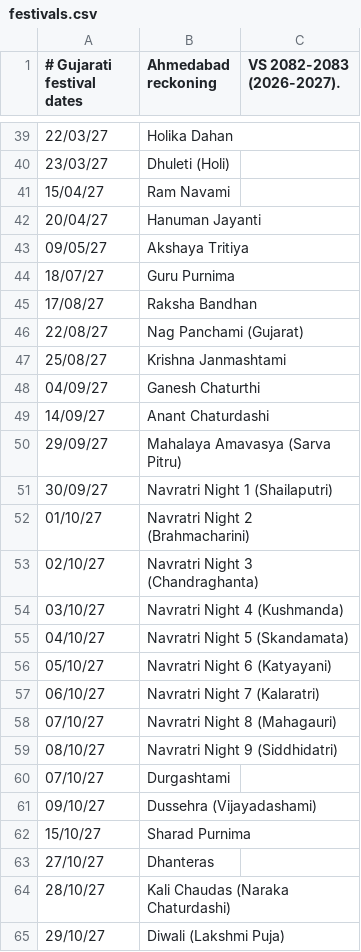
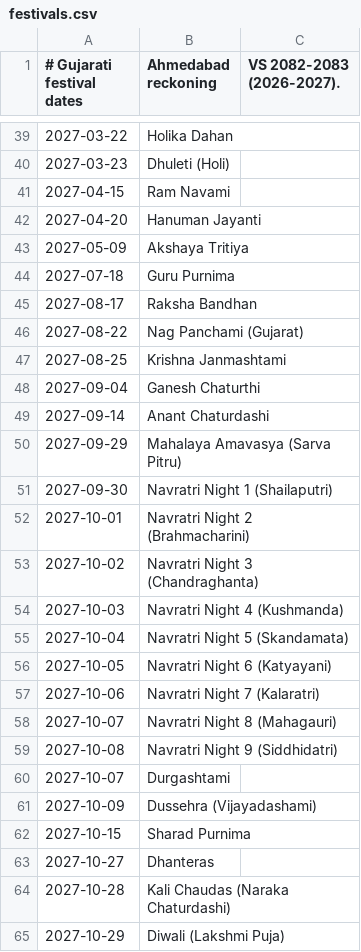
Before and after one commit to Zhonic/gujarati-panchang, a CSV file: festivals.csv, drawn as a sheet; only a part is shown, gaps mark what is left out; the diff covers the shown part only; the diff names each change by its address in the sheet, - before the commit and + after, or states it on an @@ line.

Commit message:
Re-added festivals.csv file as it was corrupted before.

```diff
--- a/festivals.csv
+++ b/festivals.csv
-A39 (# Gujarati festival dates): 22/03/27
+A39 (# Gujarati festival dates): 2027-03-22
-A40 (# Gujarati festival dates): 23/03/27
+A40 (# Gujarati festival dates): 2027-03-23
-A41 (# Gujarati festival dates): 15/04/27
+A41 (# Gujarati festival dates): 2027-04-15
-A42 (# Gujarati festival dates): 20/04/27
+A42 (# Gujarati festival dates): 2027-04-20
-A43 (# Gujarati festival dates): 09/05/27
+A43 (# Gujarati festival dates): 2027-05-09
-A44 (# Gujarati festival dates): 18/07/27
+A44 (# Gujarati festival dates): 2027-07-18
-A45 (# Gujarati festival dates): 17/08/27
+A45 (# Gujarati festival dates): 2027-08-17
-A46 (# Gujarati festival dates): 22/08/27
+A46 (# Gujarati festival dates): 2027-08-22
-A47 (# Gujarati festival dates): 25/08/27
+A47 (# Gujarati festival dates): 2027-08-25
-A48 (# Gujarati festival dates): 04/09/27
+A48 (# Gujarati festival dates): 2027-09-04
-A49 (# Gujarati festival dates): 14/09/27
+A49 (# Gujarati festival dates): 2027-09-14
-A50 (# Gujarati festival dates): 29/09/27
+A50 (# Gujarati festival dates): 2027-09-29
-A51 (# Gujarati festival dates): 30/09/27
+A51 (# Gujarati festival dates): 2027-09-30
-A52 (# Gujarati festival dates): 01/10/27
+A52 (# Gujarati festival dates): 2027-10-01
-A53 (# Gujarati festival dates): 02/10/27
+A53 (# Gujarati festival dates): 2027-10-02
-A54 (# Gujarati festival dates): 03/10/27
+A54 (# Gujarati festival dates): 2027-10-03
-A55 (# Gujarati festival dates): 04/10/27
+A55 (# Gujarati festival dates): 2027-10-04
-A56 (# Gujarati festival dates): 05/10/27
+A56 (# Gujarati festival dates): 2027-10-05
-A57 (# Gujarati festival dates): 06/10/27
+A57 (# Gujarati festival dates): 2027-10-06
-A58 (# Gujarati festival dates): 07/10/27
+A58 (# Gujarati festival dates): 2027-10-07
-A59 (# Gujarati festival dates): 08/10/27
+A59 (# Gujarati festival dates): 2027-10-08
-A60 (# Gujarati festival dates): 07/10/27
+A60 (# Gujarati festival dates): 2027-10-07
-A61 (# Gujarati festival dates): 09/10/27
+A61 (# Gujarati festival dates): 2027-10-09
-A62 (# Gujarati festival dates): 15/10/27
+A62 (# Gujarati festival dates): 2027-10-15
-A63 (# Gujarati festival dates): 27/10/27
+A63 (# Gujarati festival dates): 2027-10-27
-A64 (# Gujarati festival dates): 28/10/27
+A64 (# Gujarati festival dates): 2027-10-28
-A65 (# Gujarati festival dates): 29/10/27
+A65 (# Gujarati festival dates): 2027-10-29
```
Also changed, not shown: 30 edited cells elsewhere in this file.
